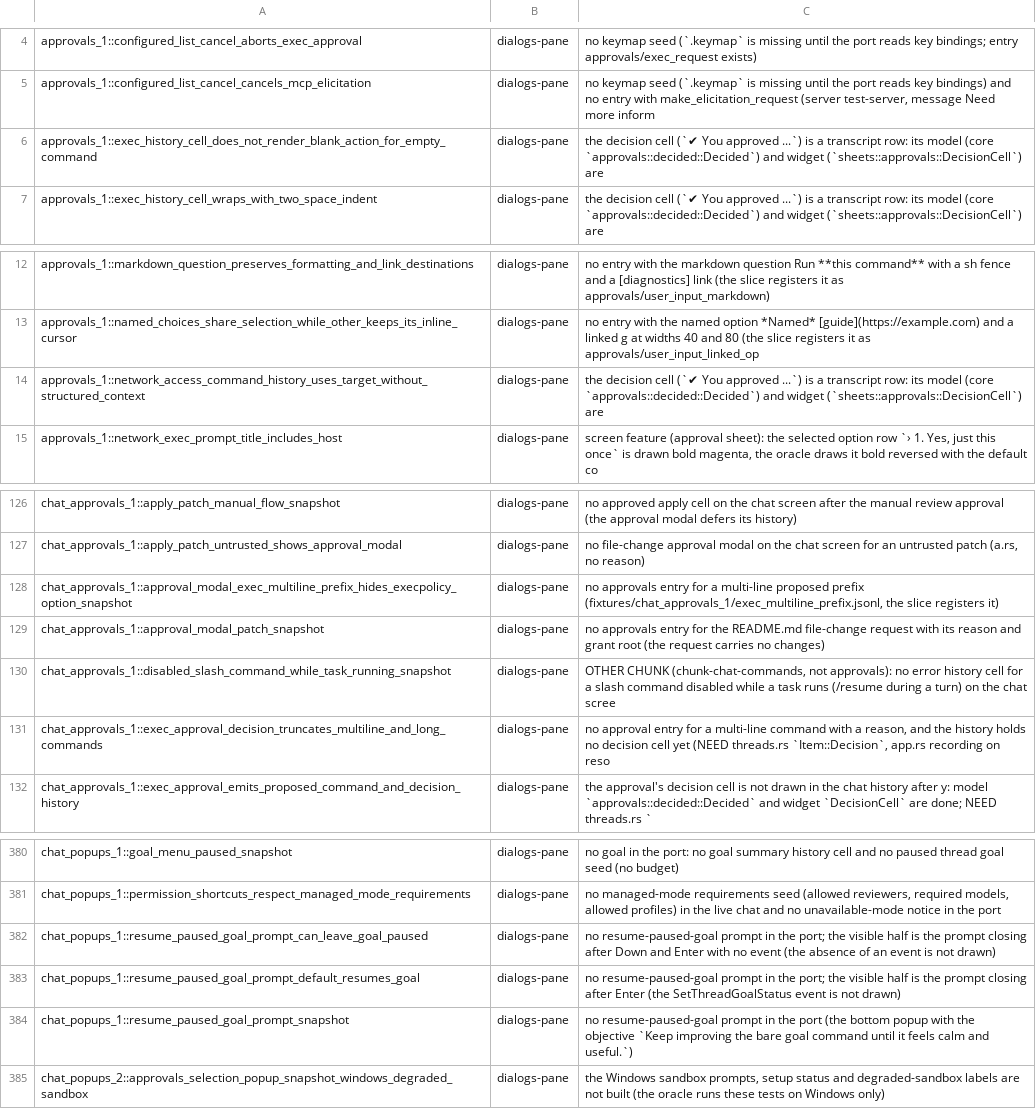
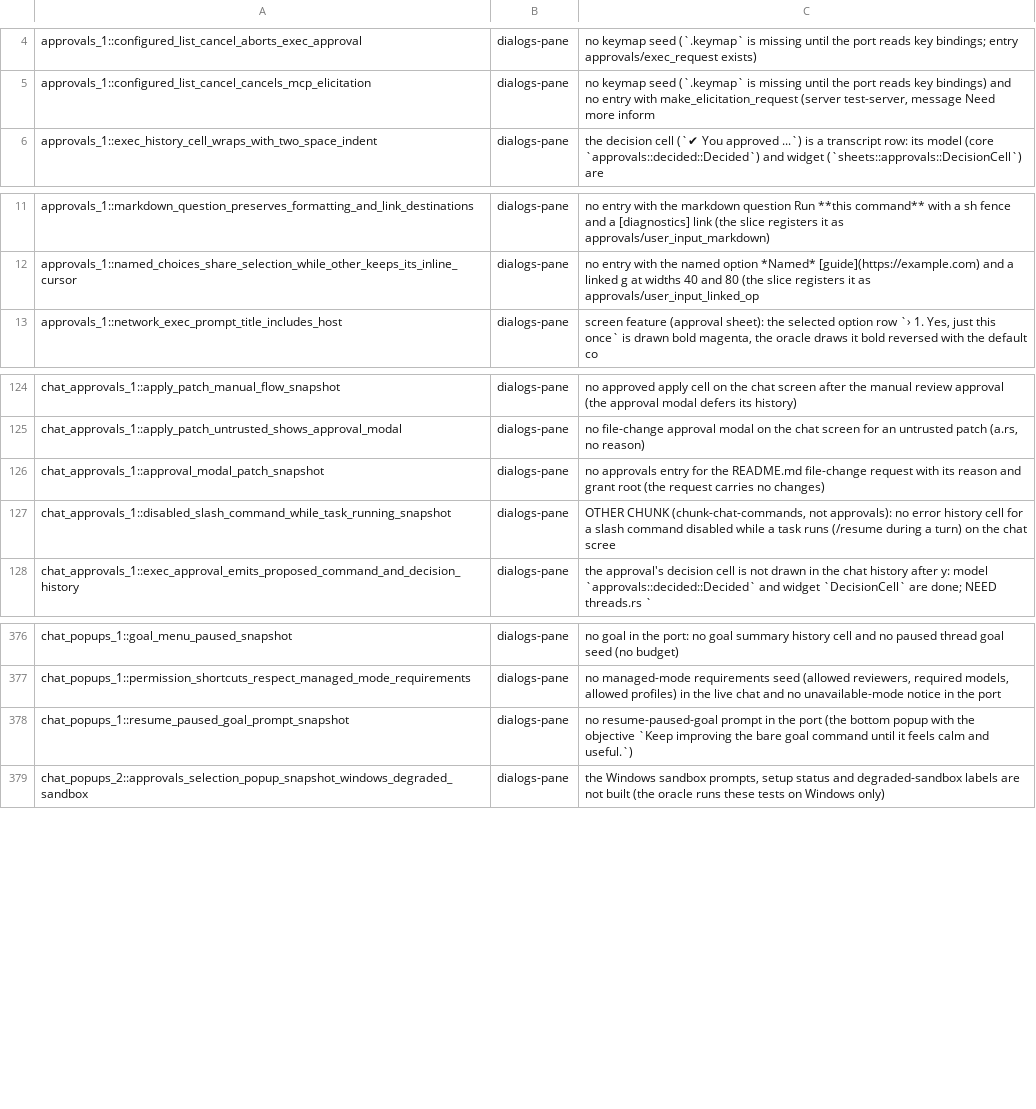
Before and after one commit to Maryarty/CodexCLI, a TSV file: tools/rtwk-port/map-full/pending-tests.tsv, drawn as a sheet; only a part is shown, gaps mark what is left out; the diff names each change by its address in the sheet, - before the commit and + after, or states it on an @@ line.

```diff
--- a/tools/rtwk-port/map-full/pending-tests.tsv
+++ b/tools/rtwk-port/map-full/pending-tests.tsv
-row 6: approvals_1::exec_history_cell_does_not_render_blank_action_for_empty_command | dialogs-pane | the decision cell (`✔ You approved ...`) is a transcript row: its model (core `approvals::decided::Decided`) and widget (`sheets::approvals::DecisionCell`) are
-row 14: approvals_1::network_access_command_history_uses_target_without_structured_context | dialogs-pane | the decision cell (`✔ You approved ...`) is a transcript row: its model (core `approvals::decided::Decided`) and widget (`sheets::approvals::DecisionCell`) are
-row 128: chat_approvals_1::approval_modal_exec_multiline_prefix_hides_execpolicy_option_snapshot | dialogs-pane | no approvals entry for a multi-line proposed prefix (fixtures/chat_approvals_1/exec_multiline_prefix.jsonl, the slice registers it)
-row 131: chat_approvals_1::exec_approval_decision_truncates_multiline_and_long_commands | dialogs-pane | no approval entry for a multi-line command with a reason, and the history holds no decision cell yet (NEED threads.rs `Item::Decision`, app.rs recording on reso
-row 382: chat_popups_1::resume_paused_goal_prompt_can_leave_goal_paused | dialogs-pane | no resume-paused-goal prompt in the port; the visible half is the prompt closing after Down and Enter with no event (the absence of an event is not drawn)
-row 383: chat_popups_1::resume_paused_goal_prompt_default_resumes_goal | dialogs-pane | no resume-paused-goal prompt in the port; the visible half is the prompt closing after Enter (the SetThreadGoalStatus event is not drawn)
```
Also changed, not shown: 2 other files.
